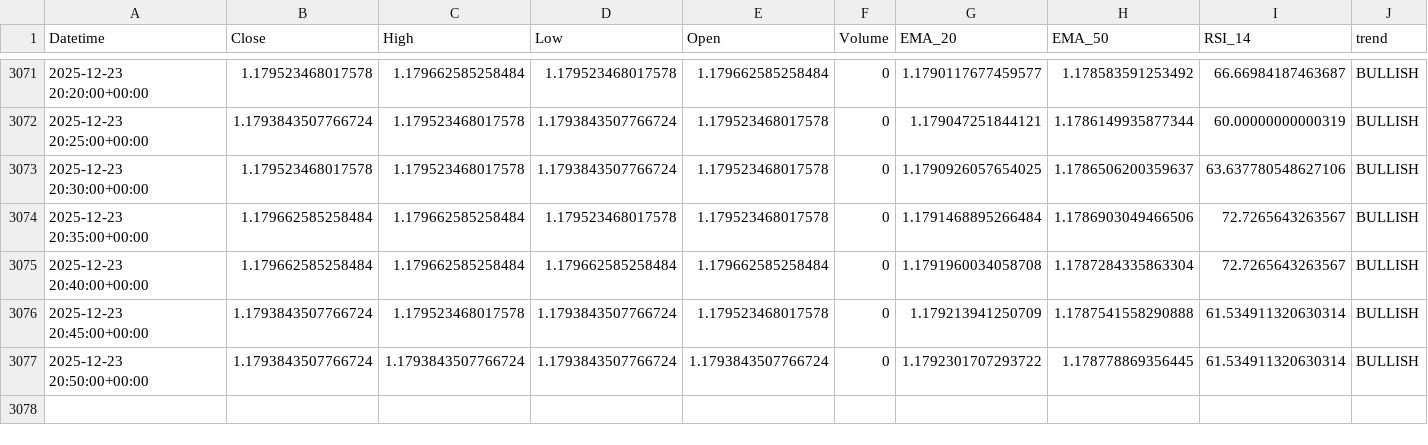
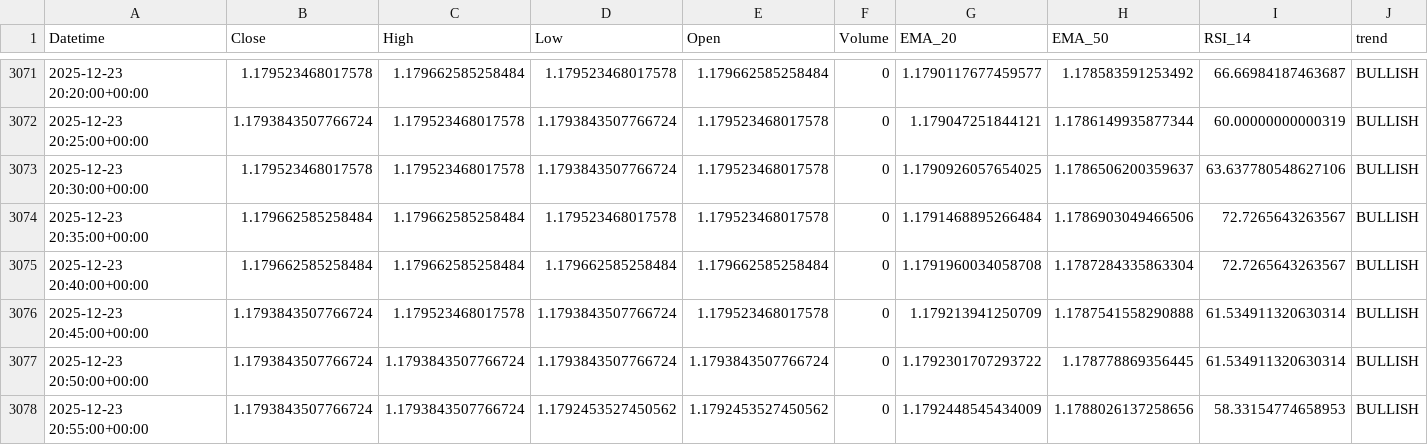
Before and after one commit to jsgaston82/IG-Trading, a CSV file: data/eurusd_5m_indicators.csv, drawn as a sheet; only a part is shown, gaps mark what is left out; the diff names each change by its address in the sheet, - before the commit and + after, or states it on an @@ line.

```diff
--- a/data/eurusd_5m_indicators.csv
+++ b/data/eurusd_5m_indicators.csv
+row 3078: 2025-12-23 20:55:00+00:00 | 1.1793843507766724 | 1.1793843507766724 | 1.1792453527450562 | 1.1792453527450562 | 0 | 1.1792448545434009 | 1.1788026137258656 | 58.33154774658953 | BULLISH
```
